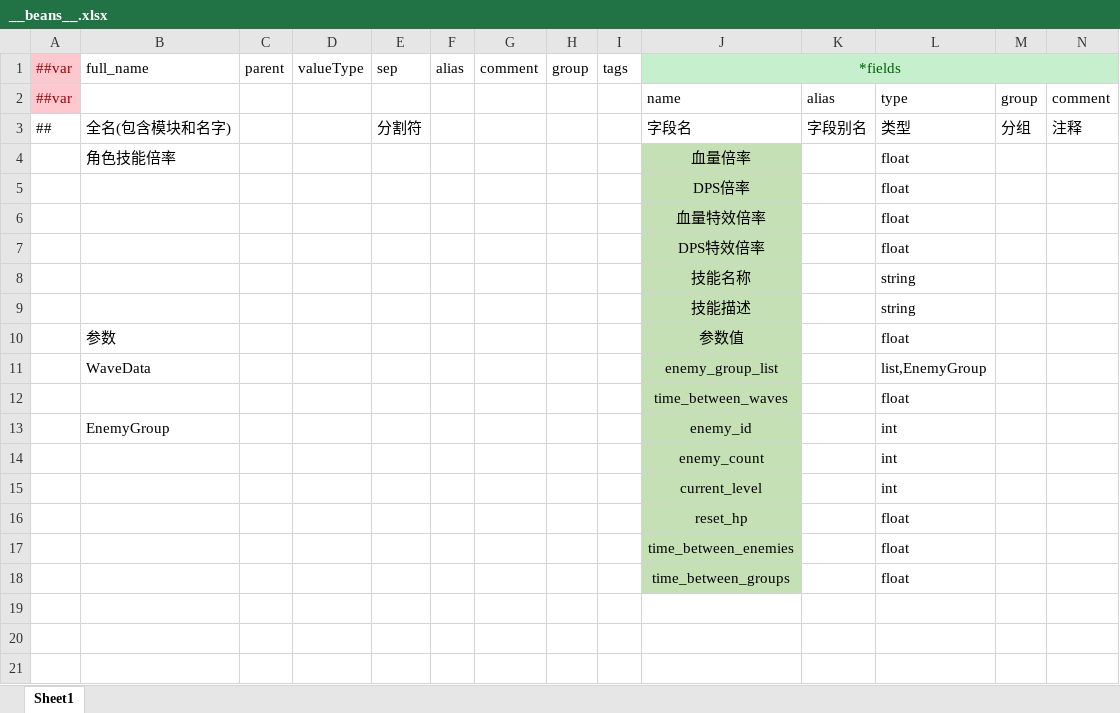
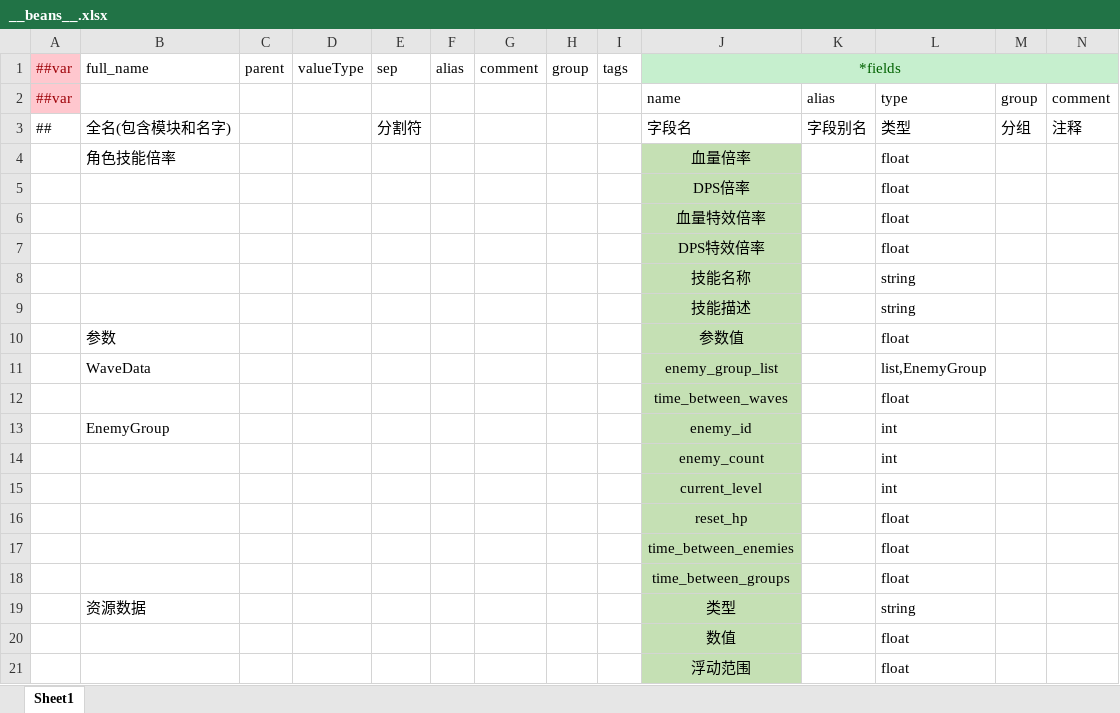
Before and after one commit to OmiGame/---TetrisBattle.MathTools---, an Excel workbook: LubanConfig/MiniTemplate/Datas/__beans__.xlsx, sheet Sheet1, drawn as a sheet; only a part is shown; values as stored, in another font and other column widths than the file's, no borders; rows hold the shown columns only; the diff names each change by its address in the sheet, - before the commit and + after, or states it on an @@ line.

```diff
--- a/LubanConfig/MiniTemplate/Datas/__beans__.xlsx (sheet Sheet1)
+++ b/LubanConfig/MiniTemplate/Datas/__beans__.xlsx (sheet Sheet1)
+row 19:  | 资源数据 |  |  |  |  |  |  |  | 类型 |  | string
+row 20:  |  |  |  |  |  |  |  |  | 数值 |  | float
+row 21:  |  |  |  |  |  |  |  |  | 浮动范围 |  | float
```
Also changed, not shown: 8 other files.
